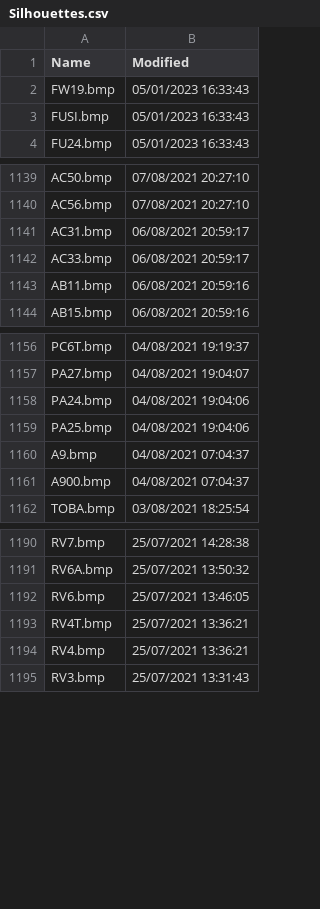
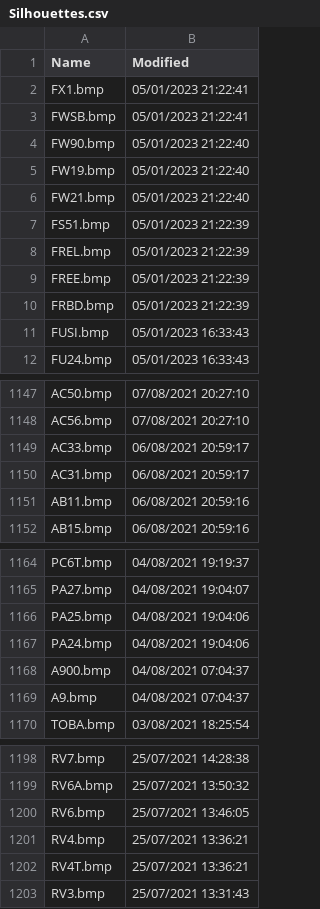
Before and after one commit to classicvalues/VRSOperatorFlags, a CSV file: Silhouettes.csv, drawn as a sheet; only a part is shown, gaps mark what is left out; the diff covers the shown part only.

Commit message:
Silhouettes 1749

```diff
--- a/Silhouettes.csv
+++ b/Silhouettes.csv
@@ -1,3 +1,11 @@
 Name,Modified
-FW19.bmp,05/01/2023 16:33:43
+FX1.bmp,05/01/2023 21:22:41
+FWSB.bmp,05/01/2023 21:22:41
+FW90.bmp,05/01/2023 21:22:40
+FW19.bmp,05/01/2023 21:22:40
+FW21.bmp,05/01/2023 21:22:40
+FS51.bmp,05/01/2023 21:22:39
+FREL.bmp,05/01/2023 21:22:39
+FREE.bmp,05/01/2023 21:22:39
+FRBD.bmp,05/01/2023 21:22:39
 FUSI.bmp,05/01/2023 16:33:43
@@ -1140,4 +1148,4 @@ AC50.bmp,07/08/2021 20:27:10
 AC56.bmp,07/08/2021 20:27:10
-AC31.bmp,06/08/2021 20:59:17
 AC33.bmp,06/08/2021 20:59:17
+AC31.bmp,06/08/2021 20:59:17
 AB11.bmp,06/08/2021 20:59:16
@@ -1157,6 +1165,6 @@ PC6T.bmp,04/08/2021 19:19:37
 PA27.bmp,04/08/2021 19:04:07
-PA24.bmp,04/08/2021 19:04:06
 PA25.bmp,04/08/2021 19:04:06
-A9.bmp,04/08/2021 07:04:37
+PA24.bmp,04/08/2021 19:04:06
 A900.bmp,04/08/2021 07:04:37
+A9.bmp,04/08/2021 07:04:37
 TOBA.bmp,03/08/2021 18:25:54
@@ -1192,4 +1200,4 @@ RV6A.bmp,25/07/2021 13:50:32
 RV6.bmp,25/07/2021 13:46:05
-RV4T.bmp,25/07/2021 13:36:21
 RV4.bmp,25/07/2021 13:36:21
+RV4T.bmp,25/07/2021 13:36:21
 RV3.bmp,25/07/2021 13:31:43
```
Also changed, not shown: 7 moved rows elsewhere in this file, 1 other file.
